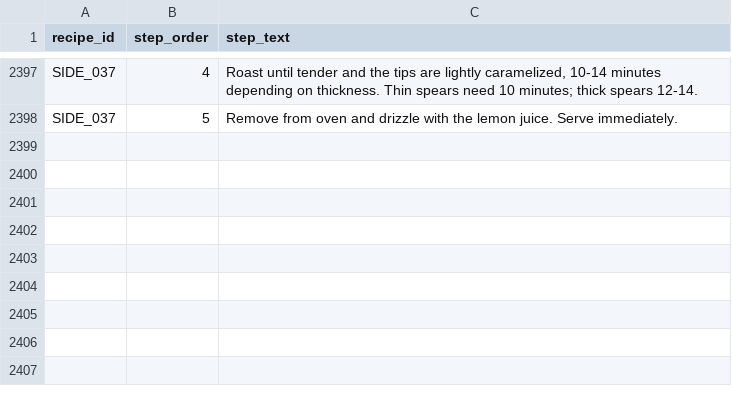
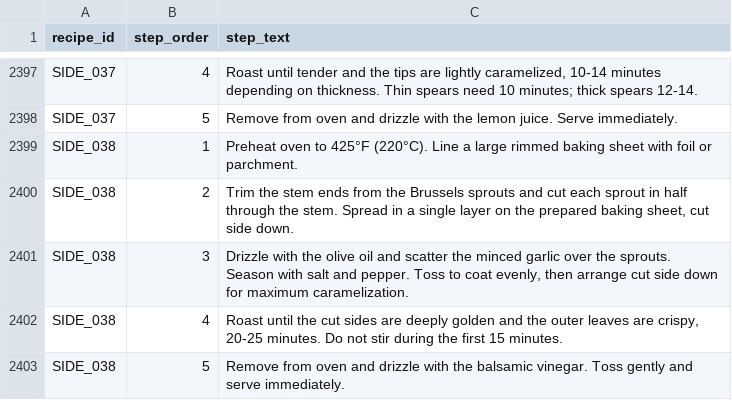
Before and after one commit to tlgeorgemailcom/daily-plate, a CSV file: recipes_v3/data/recipe_instructions.csv, drawn as a sheet; only a part is shown, gaps mark what is left out; the diff names each change by its address in the sheet, - before the commit and + after, or states it on an @@ line.

Commit message:
SIDE_038 Roasted Brussels Sprouts — Rule D, baked yfw=0.85, 103.3 kcal/100g, 111g/serving; new ingredient brussels_sprouts_raw (NDB 11098)

```diff
--- a/recipes_v3/data/recipe_instructions.csv
+++ b/recipes_v3/data/recipe_instructions.csv
+row 2399: SIDE_038 | 1 | Preheat oven to 425°F (220°C). Line a large rimmed baking sheet with foil or parchment.
+row 2400: SIDE_038 | 2 | Trim the stem ends from the Brussels sprouts and cut each sprout in half through the stem. Spread in a single layer on the prepared baking sheet, cut side down.
+row 2401: SIDE_038 | 3 | Drizzle with the olive oil and scatter the minced garlic over the sprouts. Season with salt and pepper. Toss to coat evenly, then arrange cut side down for maximum caramelization.
+row 2402: SIDE_038 | 4 | Roast until the cut sides are deeply golden and the outer leaves are crispy, 20-25 minutes. Do not stir during the first 15 minutes.
+row 2403: SIDE_038 | 5 | Remove from oven and drizzle with the balsamic vinegar. Toss gently and serve immediately.
```
Also changed, not shown: docs/food-portions-complete.csv, food-portions-complete.csv, 8 other files.
